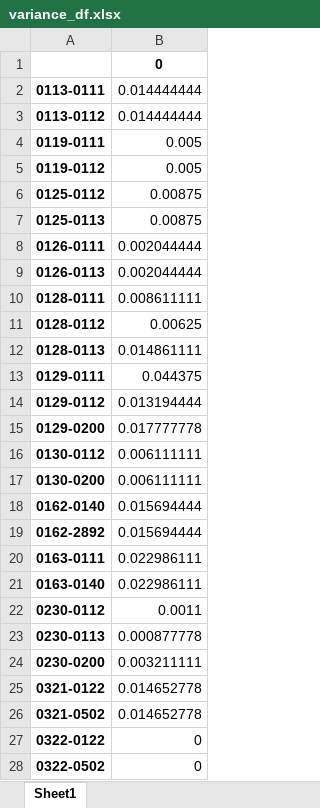
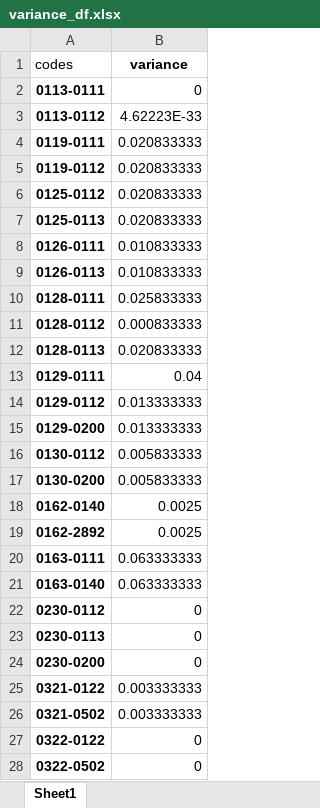
Before and after one commit to cjensen2000/GSE-580-project, an Excel workbook: code/variance_df.xlsx, sheet Sheet1, drawn as a sheet; only a part is shown; values as stored, in another font and other column widths than the file's, no borders; table styles not drawn; removed rows and columns are numbered as before the commit, all else as after; the diff covers the shown part only; the diff names each change by its address in the sheet, - before the commit and + after, or states it on an @@ line.

```diff
--- a/code/variance_df.xlsx (sheet Sheet1)
+++ b/code/variance_df.xlsx (sheet Sheet1)
-row 1:  | 0
+row 1: codes | variance
-B2: 0.014444444
+B2: 0
-B3: 0.014444444
+B3: 4.62223E-33
-B4:B5: 0.005
+B4:B5: 0.020833333
-B6:B7: 0.00875
+B6:B7: 0.020833333
-B8:B9: 0.002044444
+B8:B9: 0.010833333
-B10: 0.008611111
+B10: 0.025833333
-B11: 0.00625
+B11: 0.000833333
-B12: 0.014861111
+B12: 0.020833333
-B13: 0.044375
+B13: 0.04
-B14: 0.013194444
+B14: 0.013333333
-B15: 0.017777778
+B15: 0.013333333
-B16:B17: 0.006111111
+B16:B17: 0.005833333
-B18:B19: 0.015694444
+B18:B19: 0.0025
-B20:B21: 0.022986111
+B20:B21: 0.063333333
-B22: 0.0011
+B22: 0
-B23: 0.000877778
+B23: 0
-B24: 0.003211111
+B24: 0
-B25:B26: 0.014652778
+B25:B26: 0.003333333
```
Also changed, not shown: 31 added rows, 31 removed rows and 393 edited cells elsewhere in this sheet, 5 other files.
